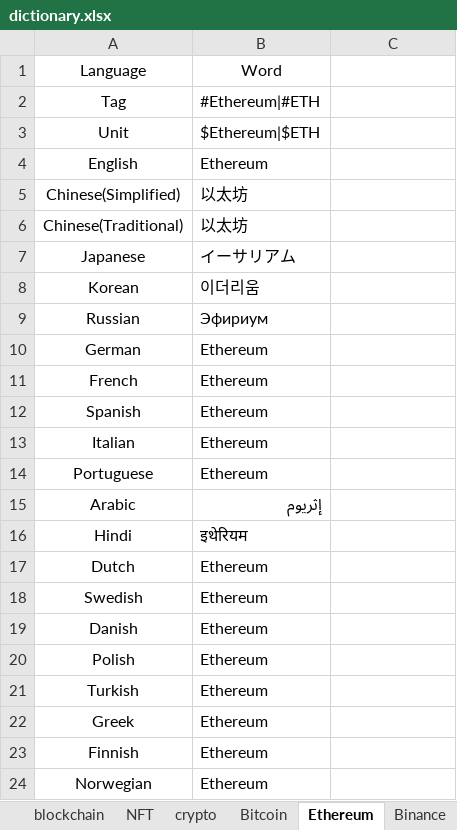
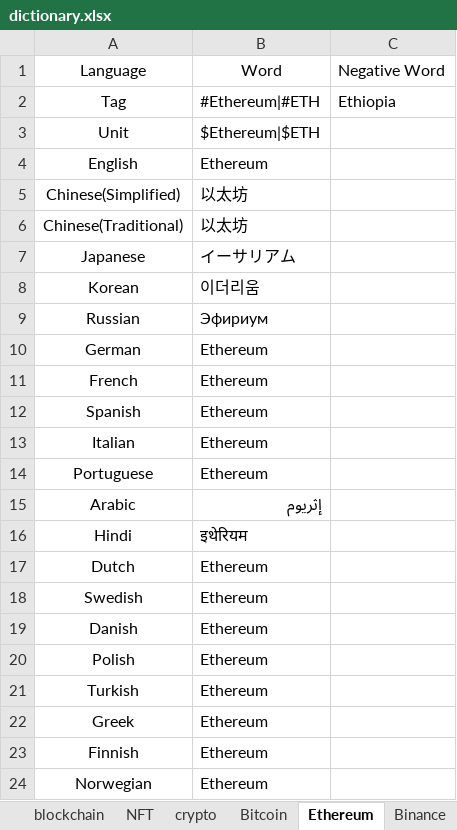
Before and after one commit to yukiyuqichen/GeoBlockchain, an Excel workbook: dictionary/dictionary.xlsx, sheet Ethereum, drawn as a sheet; values as stored, in another font and other column widths than the file's, no borders; charts and pictures not drawn; the diff names each change by its address in the sheet, - before the commit and + after, or states it on an @@ line.

Commit message:
Update dictionary.xlsx

```diff
--- a/dictionary/dictionary.xlsx (sheet Ethereum)
+++ b/dictionary/dictionary.xlsx (sheet Ethereum)
-C1: (empty)
+C1: Negative Word
-C2: (empty)
+C2: Ethiopia
```
Also changed, not shown: charts or pictures.
